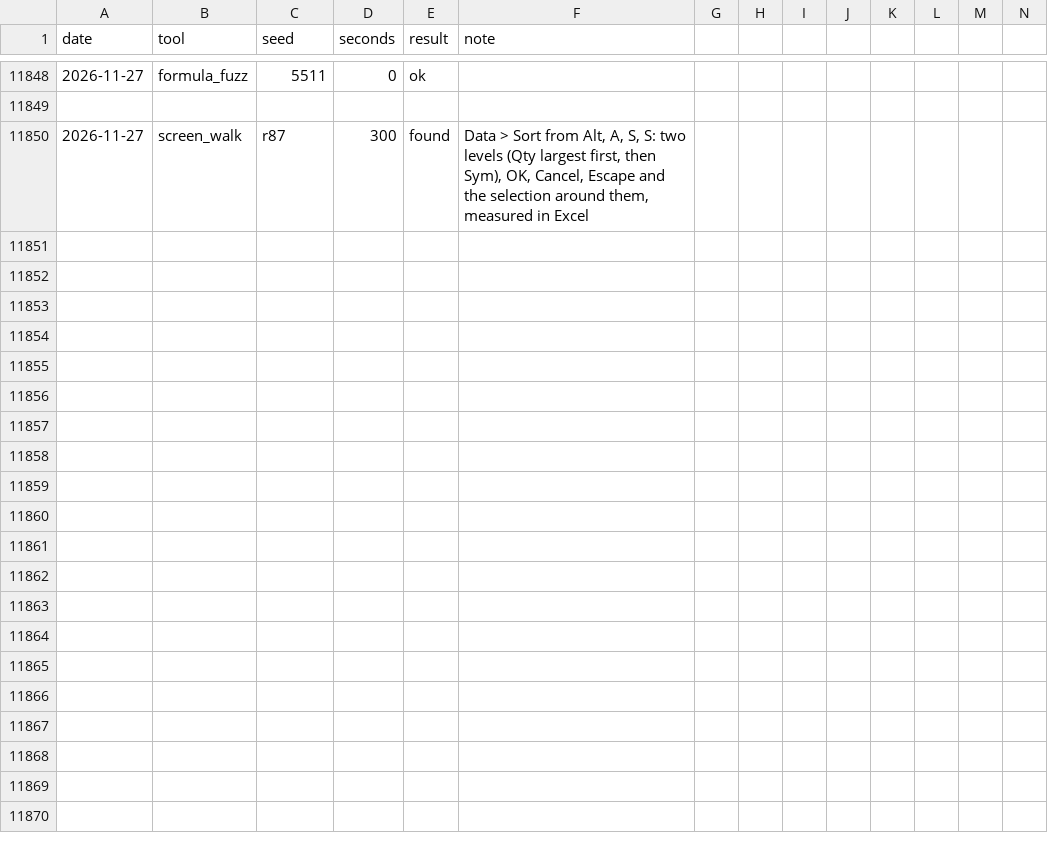
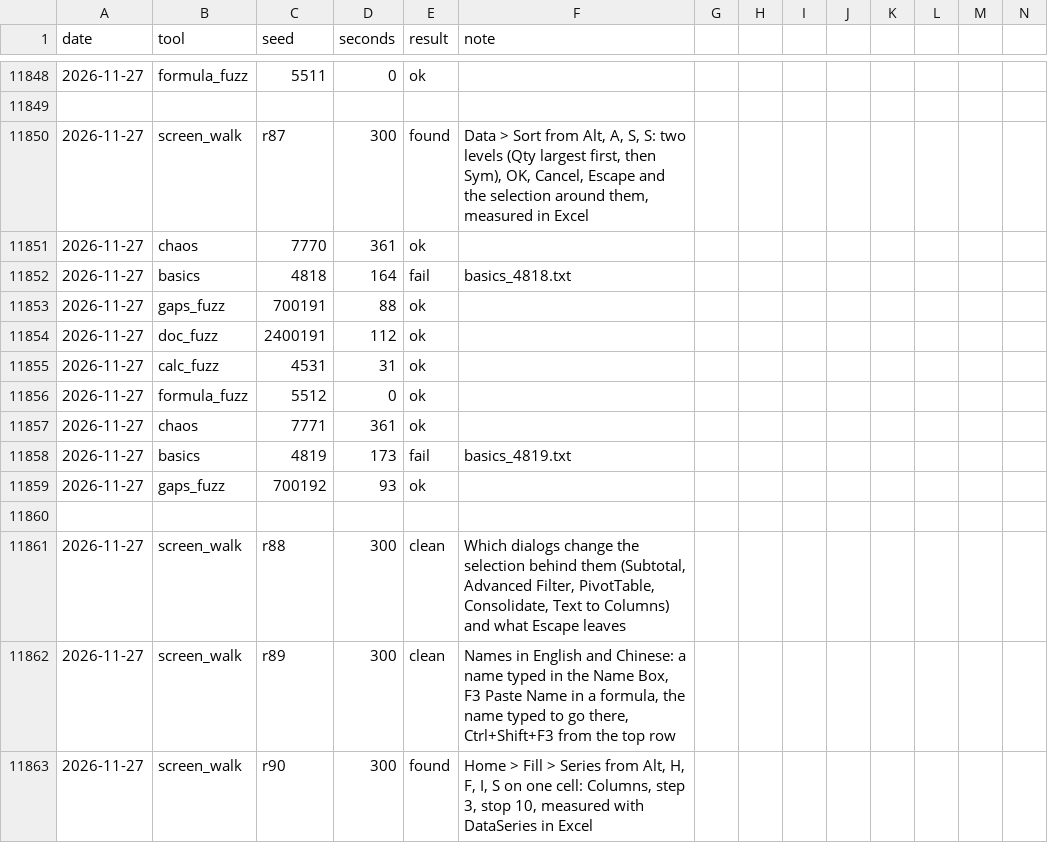
Before and after one commit to ycgrid/ycgrid, a CSV file: docs/random-runs.csv, drawn as a sheet; only a part is shown, gaps mark what is left out; rows hold the shown columns only; the diff names each change by its address in the sheet, - before the commit and + after, or states it on an @@ line.

```diff
--- a/docs/random-runs.csv
+++ b/docs/random-runs.csv
+row 11851: 2026-11-27 | chaos | 7770 | 361 | ok
+row 11852: 2026-11-27 | basics | 4818 | 164 | fail | basics_4818.txt
+row 11853: 2026-11-27 | gaps_fuzz | 700191 | 88 | ok
+row 11854: 2026-11-27 | doc_fuzz | 2400191 | 112 | ok
+row 11855: 2026-11-27 | calc_fuzz | 4531 | 31 | ok
+row 11856: 2026-11-27 | formula_fuzz | 5512 | 0 | ok
+row 11857: 2026-11-27 | chaos | 7771 | 361 | ok
+row 11858: 2026-11-27 | basics | 4819 | 173 | fail | basics_4819.txt
+row 11859: 2026-11-27 | gaps_fuzz | 700192 | 93 | ok
+row 11860: (empty)
+row 11861: 2026-11-27 | screen_walk | r88 | 300 | clean | Which dialogs change the selection behind them (Subtotal, Advanced Filter, PivotTable, Consolidate, Text to Columns) and what Escape leaves
+row 11862: 2026-11-27 | screen_walk | r89 | 300 | clean | Names in English and Chinese: a name typed in the Name Box, F3 Paste Name in a formula, the name typed to go there, Ctrl+Shift+F3 from the top row
+row 11863: 2026-11-27 | screen_walk | r90 | 300 | found | Home > Fill > Series from Alt, H, F, I, S on one cell: Columns, step 3, stop 10, measured with DataSeries in Excel
```
Also changed, not shown: docs/random-findings.csv, 2 other files.
